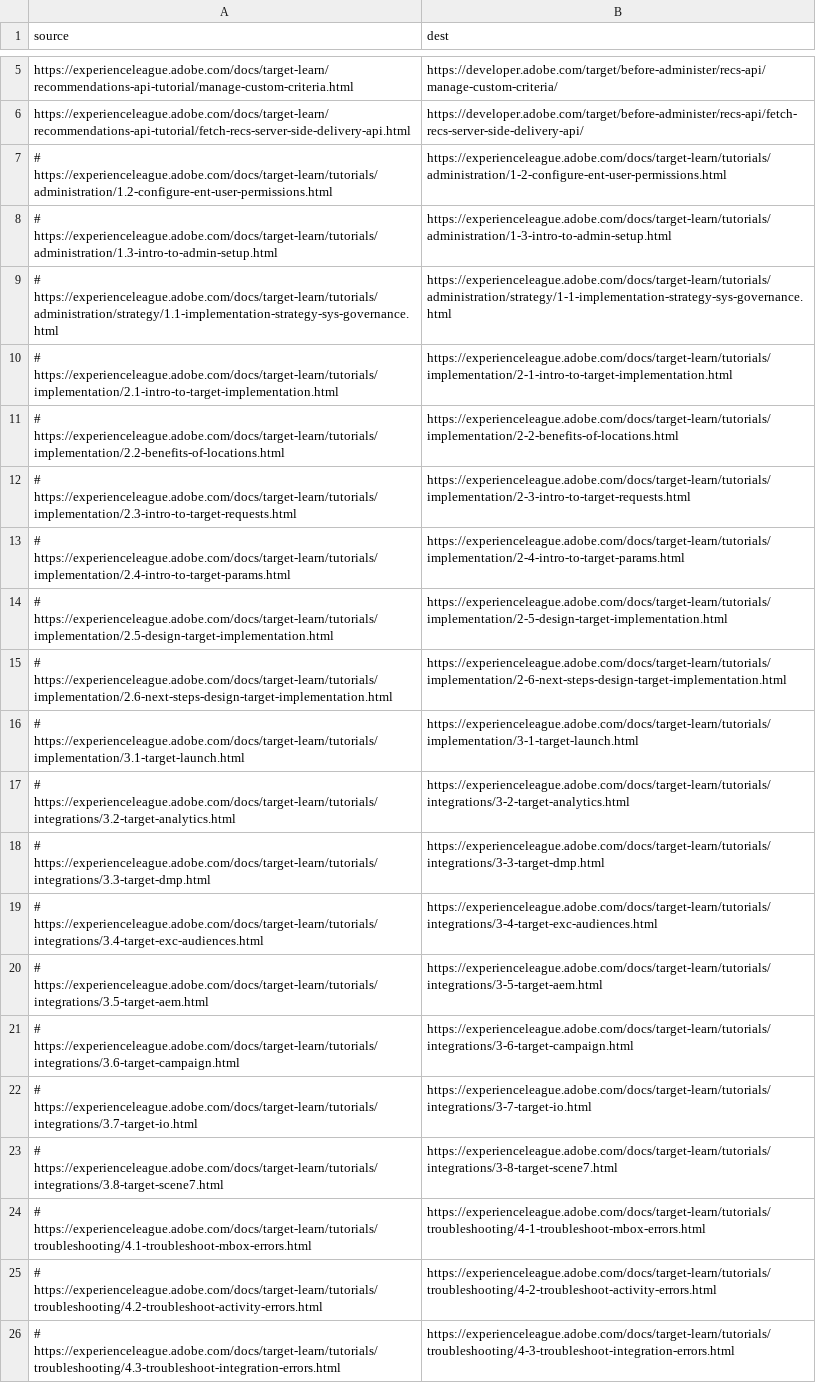
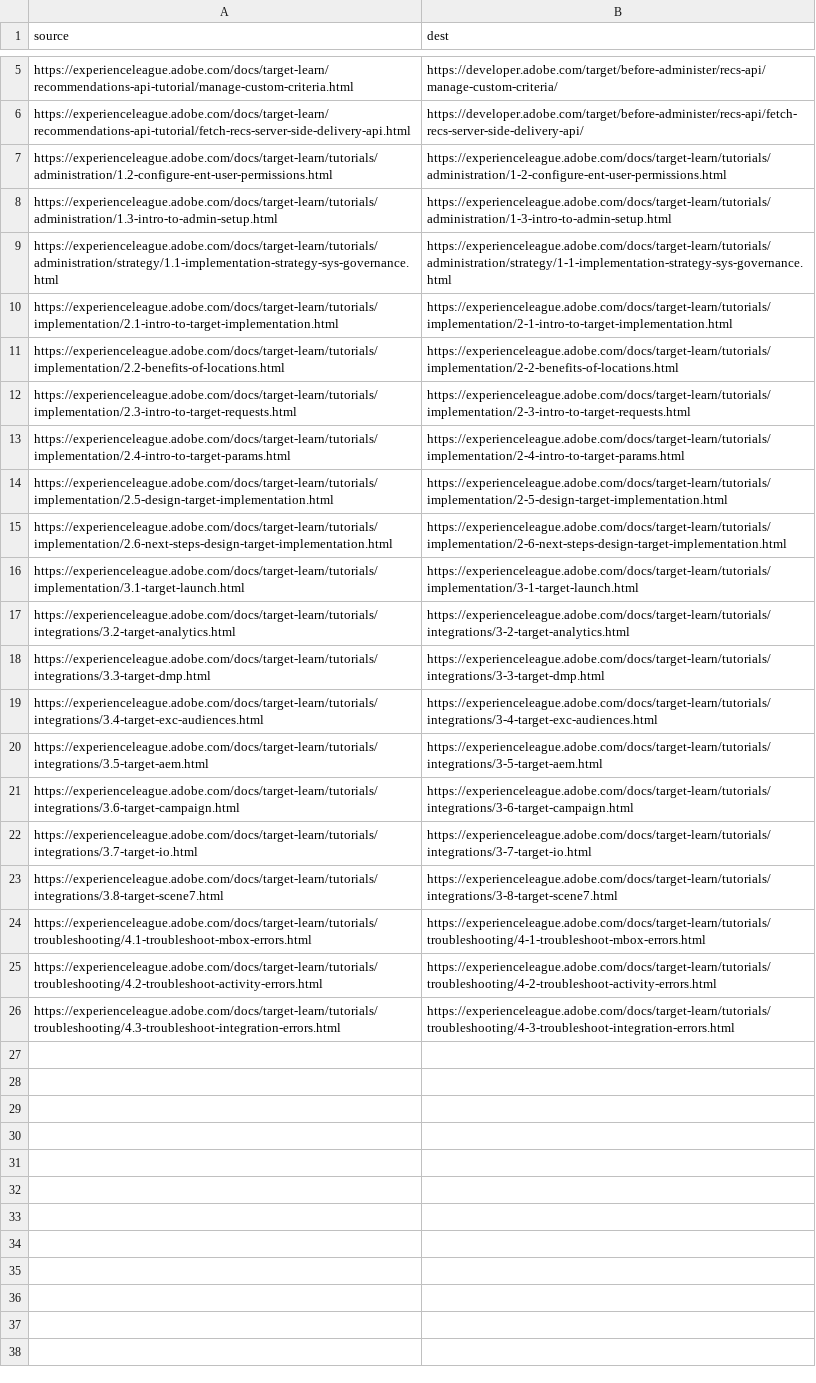
Before and after one commit to AdobeDocs/target-learn.zh-Hans, a CSV file: redirects.csv, drawn as a sheet; only a part is shown, gaps mark what is left out; the diff names each change by its address in the sheet, - before the commit and + after, or states it on an @@ line.

Commit message:
Sync non localizable files for core commit 6dd5c3ae589163c0791145847604a98a1dfe8d43

```diff
--- a/redirects.csv
+++ b/redirects.csv
-A7 (source): # https://experienceleague.adobe.com/docs/target-learn/tutorials/administration/1.2-configure-ent-user-permissions.html
+A7 (source): https://experienceleague.adobe.com/docs/target-learn/tutorials/administration/1.2-configure-ent-user-permissions.html
-A8 (source): # https://experienceleague.adobe.com/docs/target-learn/tutorials/administration/1.3-intro-to-admin-setup.html
+A8 (source): https://experienceleague.adobe.com/docs/target-learn/tutorials/administration/1.3-intro-to-admin-setup.html
-A9 (source): # https://experienceleague.adobe.com/docs/target-learn/tutorials/administration/strategy/1.1-implementation-strategy-sys-governance.html
+A9 (source): https://experienceleague.adobe.com/docs/target-learn/tutorials/administration/strategy/1.1-implementation-strategy-sys-governance.html
-A10 (source): # https://experienceleague.adobe.com/docs/target-learn/tutorials/implementation/2.1-intro-to-target-implementation.html
+A10 (source): https://experienceleague.adobe.com/docs/target-learn/tutorials/implementation/2.1-intro-to-target-implementation.html
-A11 (source): # https://experienceleague.adobe.com/docs/target-learn/tutorials/implementation/2.2-benefits-of-locations.html
+A11 (source): https://experienceleague.adobe.com/docs/target-learn/tutorials/implementation/2.2-benefits-of-locations.html
-A12 (source): # https://experienceleague.adobe.com/docs/target-learn/tutorials/implementation/2.3-intro-to-target-requests.html
+A12 (source): https://experienceleague.adobe.com/docs/target-learn/tutorials/implementation/2.3-intro-to-target-requests.html
-A13 (source): # https://experienceleague.adobe.com/docs/target-learn/tutorials/implementation/2.4-intro-to-target-params.html
+A13 (source): https://experienceleague.adobe.com/docs/target-learn/tutorials/implementation/2.4-intro-to-target-params.html
-A14 (source): # https://experienceleague.adobe.com/docs/target-learn/tutorials/implementation/2.5-design-target-implementation.html
+A14 (source): https://experienceleague.adobe.com/docs/target-learn/tutorials/implementation/2.5-design-target-implementation.html
-A15 (source): # https://experienceleague.adobe.com/docs/target-learn/tutorials/implementation/2.6-next-steps-design-target-implementation.html
+A15 (source): https://experienceleague.adobe.com/docs/target-learn/tutorials/implementation/2.6-next-steps-design-target-implementation.html
-A16 (source): # https://experienceleague.adobe.com/docs/target-learn/tutorials/implementation/3.1-target-launch.html
+A16 (source): https://experienceleague.adobe.com/docs/target-learn/tutorials/implementation/3.1-target-launch.html
-A17 (source): # https://experienceleague.adobe.com/docs/target-learn/tutorials/integrations/3.2-target-analytics.html
+A17 (source): https://experienceleague.adobe.com/docs/target-learn/tutorials/integrations/3.2-target-analytics.html
-A18 (source): # https://experienceleague.adobe.com/docs/target-learn/tutorials/integrations/3.3-target-dmp.html
+A18 (source): https://experienceleague.adobe.com/docs/target-learn/tutorials/integrations/3.3-target-dmp.html
-A19 (source): # https://experienceleague.adobe.com/docs/target-learn/tutorials/integrations/3.4-target-exc-audiences.html
+A19 (source): https://experienceleague.adobe.com/docs/target-learn/tutorials/integrations/3.4-target-exc-audiences.html
-A20 (source): # https://experienceleague.adobe.com/docs/target-learn/tutorials/integrations/3.5-target-aem.html
+A20 (source): https://experienceleague.adobe.com/docs/target-learn/tutorials/integrations/3.5-target-aem.html
-A21 (source): # https://experienceleague.adobe.com/docs/target-learn/tutorials/integrations/3.6-target-campaign.html
+A21 (source): https://experienceleague.adobe.com/docs/target-learn/tutorials/integrations/3.6-target-campaign.html
-A22 (source): # https://experienceleague.adobe.com/docs/target-learn/tutorials/integrations/3.7-target-io.html
+A22 (source): https://experienceleague.adobe.com/docs/target-learn/tutorials/integrations/3.7-target-io.html
-A23 (source): # https://experienceleague.adobe.com/docs/target-learn/tutorials/integrations/3.8-target-scene7.html
+A23 (source): https://experienceleague.adobe.com/docs/target-learn/tutorials/integrations/3.8-target-scene7.html
-A24 (source): # https://experienceleague.adobe.com/docs/target-learn/tutorials/troubleshooting/4.1-troubleshoot-mbox-errors.html
+A24 (source): https://experienceleague.adobe.com/docs/target-learn/tutorials/troubleshooting/4.1-troubleshoot-mbox-errors.html
-A25 (source): # https://experienceleague.adobe.com/docs/target-learn/tutorials/troubleshooting/4.2-troubleshoot-activity-errors.html
+A25 (source): https://experienceleague.adobe.com/docs/target-learn/tutorials/troubleshooting/4.2-troubleshoot-activity-errors.html
-A26 (source): # https://experienceleague.adobe.com/docs/target-learn/tutorials/troubleshooting/4.3-troubleshoot-integration-errors.html
+A26 (source): https://experienceleague.adobe.com/docs/target-learn/tutorials/troubleshooting/4.3-troubleshoot-integration-errors.html
```
